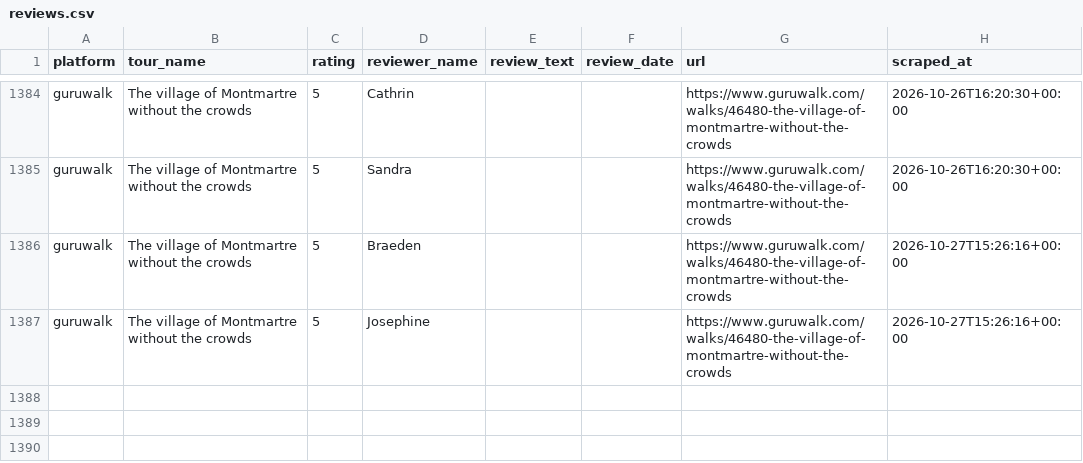
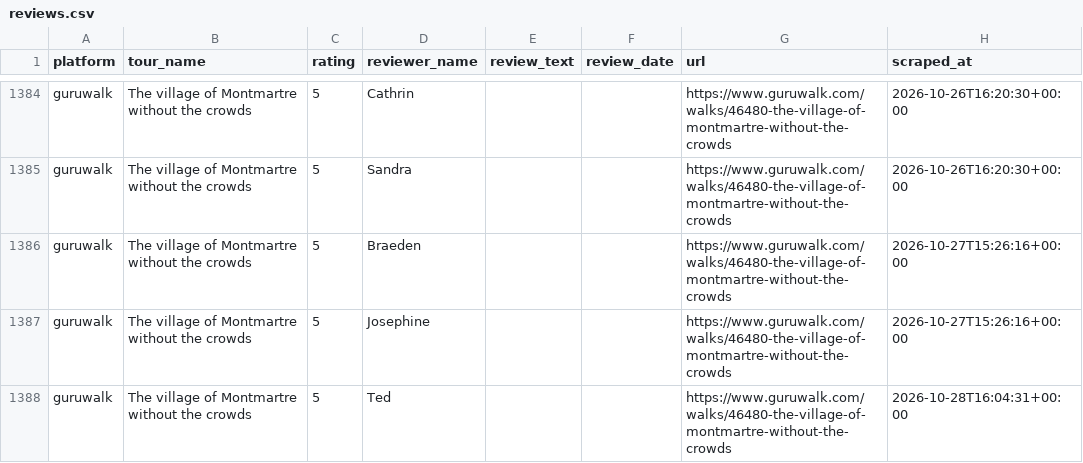
Before and after one commit to LR033/review-tracker-dw, a CSV file: data/reviews.csv, drawn as a sheet; only a part is shown, gaps mark what is left out; the diff names each change by its address in the sheet, - before the commit and + after, or states it on an @@ line.

```diff
--- a/data/reviews.csv
+++ b/data/reviews.csv
+row 1388: guruwalk | The village of Montmartre without the crowds | 5 | Ted |  |  | https://www.guruwalk.com/walks/46480-the-village-of-montmartre-without-the-crowds | 2026-10-28T16:04:31+00:00
```
